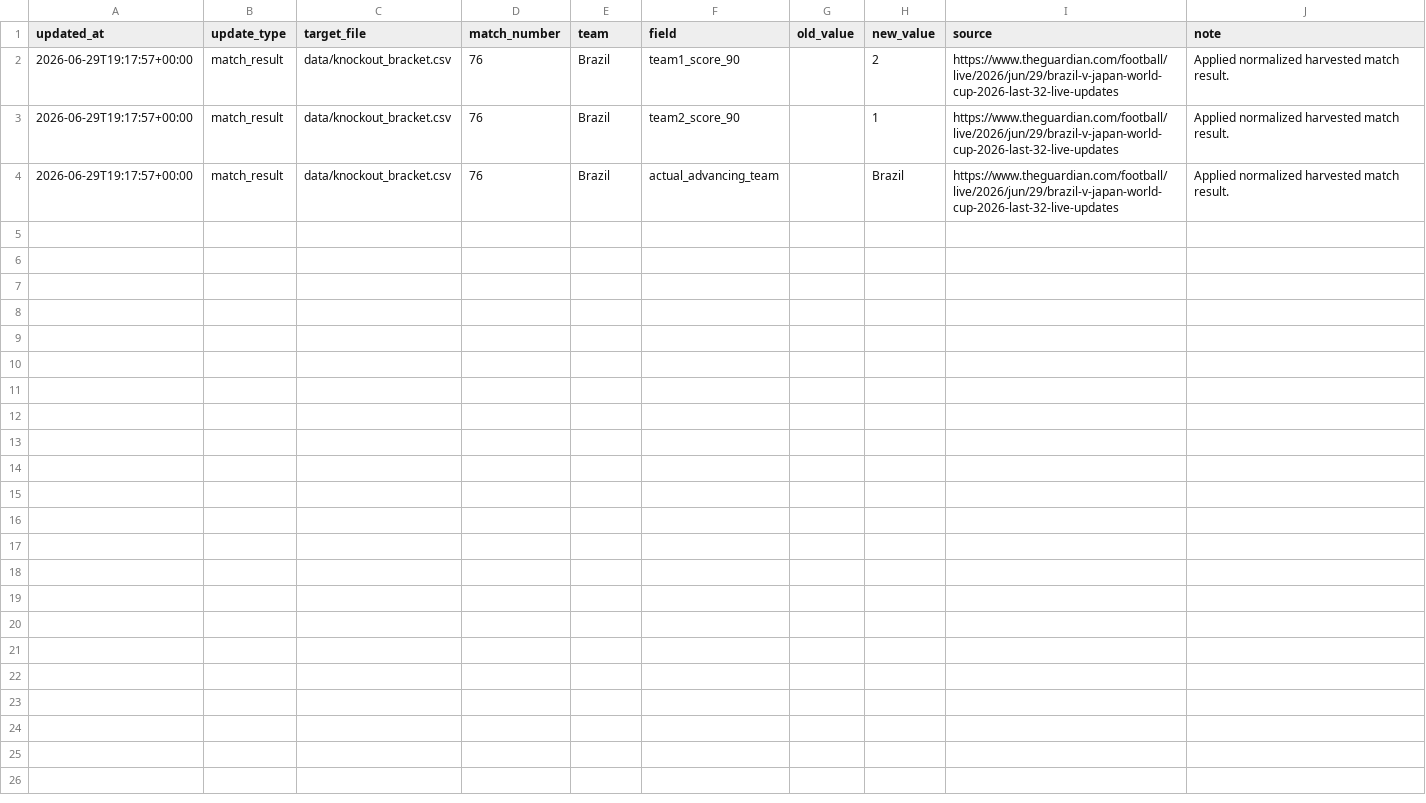
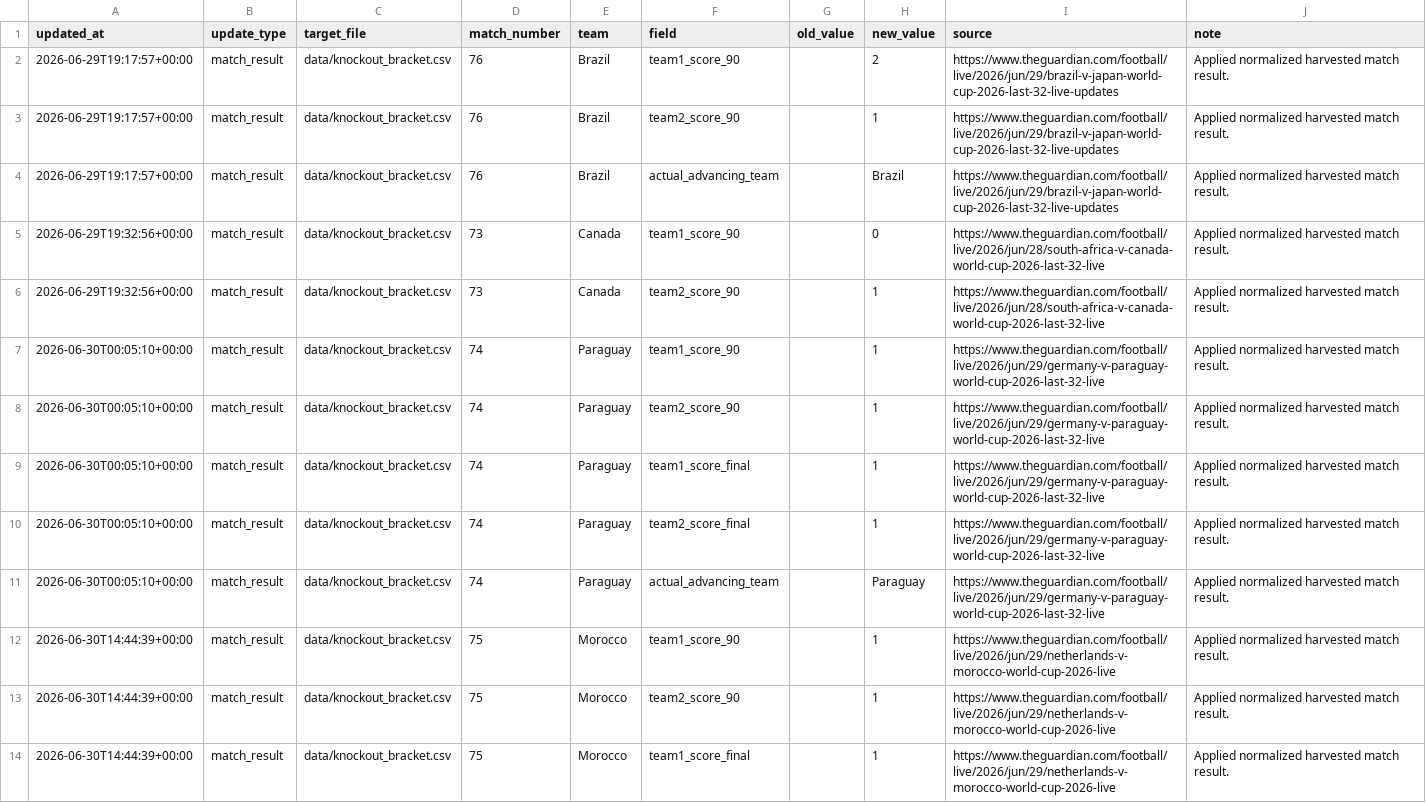
Before and after one commit to ffCrack/2026-worldcup-agent, a CSV file: data/update_log.csv, drawn as a sheet; only a part is shown; the diff covers the shown part only.

```diff
--- a/data/update_log.csv
+++ b/data/update_log.csv
@@ -4 +4,11 @@ updated_at,update_type,target_file,match_number,team,field,old_value,new_value,s
 2026-06-29T19:17:57+00:00,match_result,data/knockout_bracket.csv,76,Brazil,actual_advancing_team,,Brazil,https://www.theguardian.com/football/live/2026/jun/29/brazil-v-japan-world-cup-2026-last-32-live-updates,Applied normalized harvested match result.
+2026-06-29T19:32:56+00:00,match_result,data/knockout_bracket.csv,73,Canada,team1_score_90,,0,https://www.theguardian.com/football/live/2026/jun/28/south-africa-v-canada-world-cup-2026-last-32-live,Applied normalized harvested match result.
+2026-06-29T19:32:56+00:00,match_result,data/knockout_bracket.csv,73,Canada,team2_score_90,,1,https://www.theguardian.com/football/live/2026/jun/28/south-africa-v-canada-world-cup-2026-last-32-live,Applied normalized harvested match result.
+2026-06-30T00:05:10+00:00,match_result,data/knockout_bracket.csv,74,Paraguay,team1_score_90,,1,https://www.theguardian.com/football/live/2026/jun/29/germany-v-paraguay-world-cup-2026-last-32-live,Applied normalized harvested match result.
+2026-06-30T00:05:10+00:00,match_result,data/knockout_bracket.csv,74,Paraguay,team2_score_90,,1,https://www.theguardian.com/football/live/2026/jun/29/germany-v-paraguay-world-cup-2026-last-32-live,Applied normalized harvested match result.
+2026-06-30T00:05:10+00:00,match_result,data/knockout_bracket.csv,74,Paraguay,team1_score_final,,1,https://www.theguardian.com/football/live/2026/jun/29/germany-v-paraguay-world-cup-2026-last-32-live,Applied normalized harvested match result.
+2026-06-30T00:05:10+00:00,match_result,data/knockout_bracket.csv,74,Paraguay,team2_score_final,,1,https://www.theguardian.com/football/live/2026/jun/29/germany-v-paraguay-world-cup-2026-last-32-live,Applied normalized harvested match result.
+2026-06-30T00:05:10+00:00,match_result,data/knockout_bracket.csv,74,Paraguay,actual_advancing_team,,Paraguay,https://www.theguardian.com/football/live/2026/jun/29/germany-v-paraguay-world-cup-2026-last-32-live,Applied normalized harvested match result.
+2026-06-30T14:44:39+00:00,match_result,data/knockout_bracket.csv,75,Morocco,team1_score_90,,1,https://www.theguardian.com/football/live/2026/jun/29/netherlands-v-morocco-world-cup-2026-live,Applied normalized harvested match result.
+2026-06-30T14:44:39+00:00,match_result,data/knockout_bracket.csv,75,Morocco,team2_score_90,,1,https://www.theguardian.com/football/live/2026/jun/29/netherlands-v-morocco-world-cup-2026-live,Applied normalized harvested match result.
+2026-06-30T14:44:39+00:00,match_result,data/knockout_bracket.csv,75,Morocco,team1_score_final,,1,https://www.theguardian.com/football/live/2026/jun/29/netherlands-v-morocco-world-cup-2026-live,Applied normalized harvested match result.
```
Also changed, not shown: 9 added rows elsewhere in this file, data/harvested_match_results.csv, data/knockout_bracket.csv, 15 other files.
